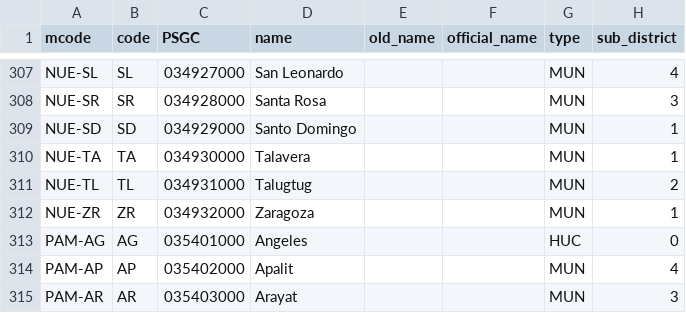
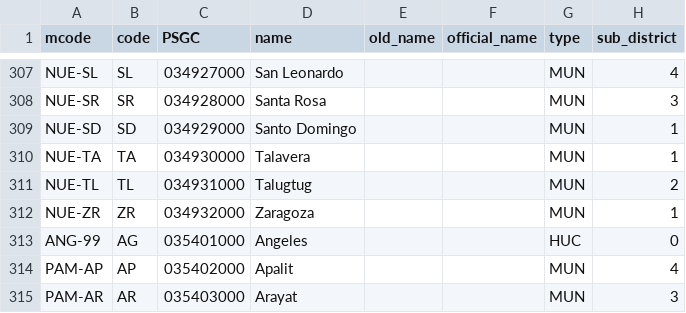
Before and after one commit to sambelmonte/philippinemap, a CSV file: misc/mun_data.csv, drawn as a sheet; only a part is shown, gaps mark what is left out; the diff names each change by its address in the sheet, - before the commit and + after, or states it on an @@ line.

Commit message:
Angeles data bug

```diff
--- a/misc/mun_data.csv
+++ b/misc/mun_data.csv
-A313 (mcode): PAM-AG
+A313 (mcode): ANG-99
```
